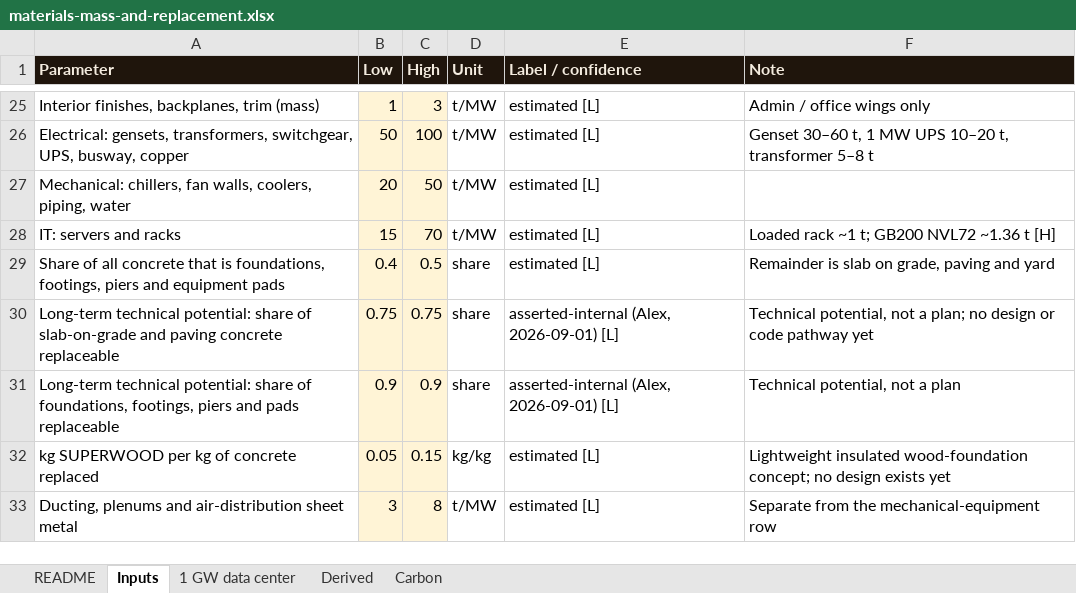
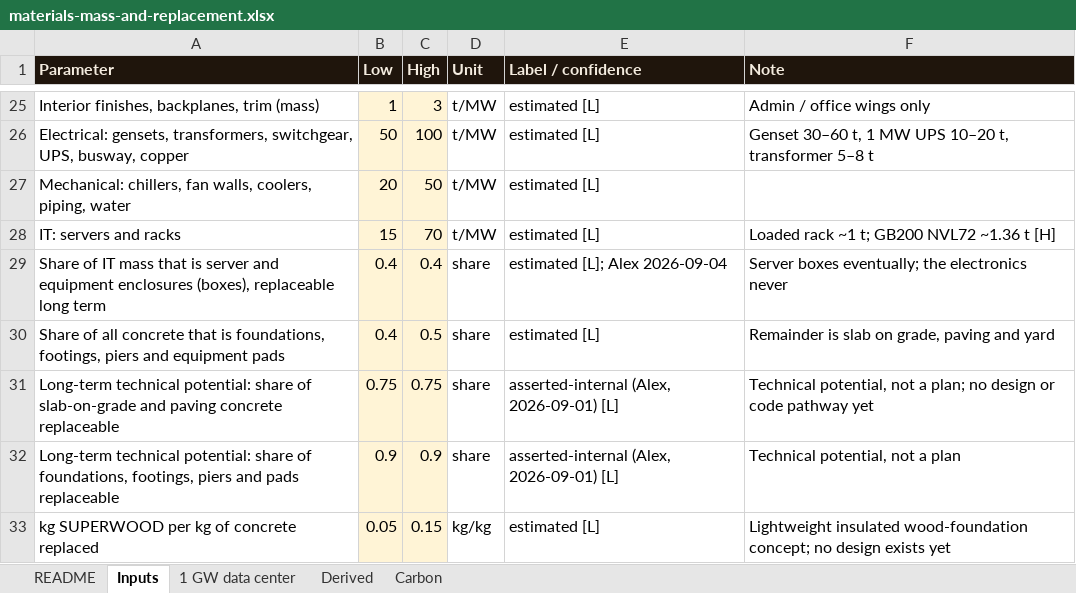
Before and after one commit to alau-hi/decks, an Excel workbook: superwood-datacenter-investor/analyses/materials-mass-and-replacement.xlsx, sheet Inputs, drawn as a sheet; only a part is shown, gaps mark what is left out; the shorter side is filled out with more unchanged rows; values as stored, in another font and other column widths than the file's, no borders; the diff names each change by its address in the sheet, - before the commit and + after, or states it on an @@ line.

```diff
--- a/superwood-datacenter-investor/analyses/materials-mass-and-replacement.xlsx (sheet Inputs)
+++ b/superwood-datacenter-investor/analyses/materials-mass-and-replacement.xlsx (sheet Inputs)
+row 29: Share of IT mass that is server and equipment enclosures (boxes), replaceable long term | 0.4 | 0.4 | share | estimated [L]; Alex 2026-09-04 | Server boxes eventually; the electronics never
```
Also changed, not shown: sheet 1 GW data center, sheet Carbon, sheet Derived, hidden cells, 16 other files.
